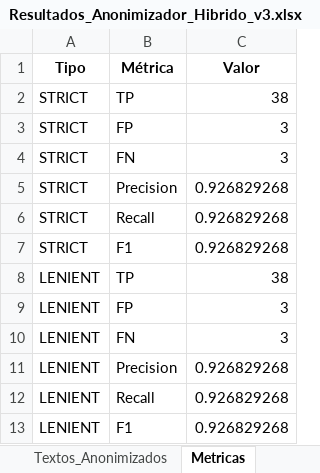
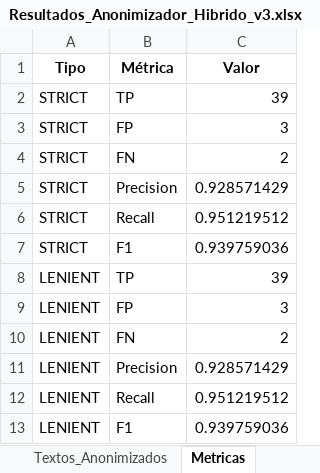
Before and after one commit to carlospuigserver/AnonimizacionV2, an Excel workbook: Resultados_Anonimizador_Hibrido_v3.xlsx, sheet Metricas, drawn as a sheet; values as stored, in another font and other column widths than the file's, no borders; the diff names each change by its address in the sheet, - before the commit and + after, or states it on an @@ line.

```diff
--- a/Resultados_Anonimizador_Hibrido_v3.xlsx (sheet Metricas)
+++ b/Resultados_Anonimizador_Hibrido_v3.xlsx (sheet Metricas)
-C2 (Valor): 38
+C2 (Valor): 39
-C4 (Valor): 3
+C4 (Valor): 2
-C5 (Valor): 0.926829268
+C5 (Valor): 0.928571429
-C6 (Valor): 0.926829268
+C6 (Valor): 0.951219512
-C7 (Valor): 0.926829268
+C7 (Valor): 0.939759036
-C8 (Valor): 38
+C8 (Valor): 39
-C10 (Valor): 3
+C10 (Valor): 2
-C11 (Valor): 0.926829268
+C11 (Valor): 0.928571429
-C12 (Valor): 0.926829268
+C12 (Valor): 0.951219512
-C13 (Valor): 0.926829268
+C13 (Valor): 0.939759036
```
Also changed, not shown: sheet Validacion_Strict, sheet Predicciones_Modelo, sheet Validacion_Lenient, sheet Textos_Anonimizados, 10 other files.
